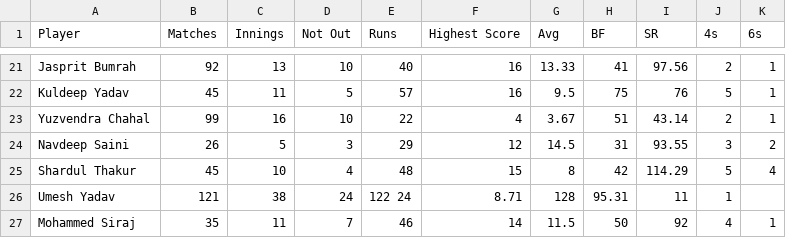
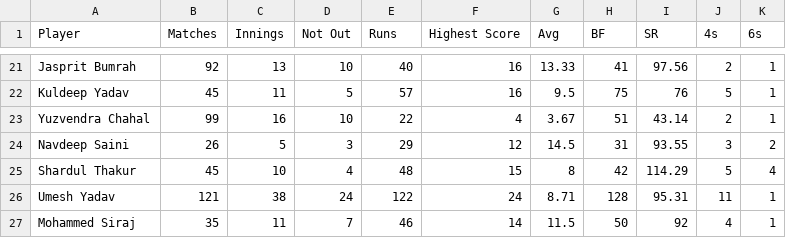
Before and after one commit to BhavyaMammai/Datasets, a CSV file: cricket.csv, drawn as a sheet; only a part is shown, gaps mark what is left out.

Commit message:
Update cricket.csv

```diff
--- a/cricket.csv
+++ b/cricket.csv
@@ -25,3 +25,3 @@ Navdeep Saini,	26,	5,	3,	29,	12,	14.5,	31,	93.55,	3, 2
 Shardul Thakur,	45,	10,	4,	48,	15,	8,	42,	114.29,	5,	4
-Umesh Yadav,	121,	38,	24,	122	24,	8.71,	128,	95.31, 11,	1
+Umesh Yadav,	121,	38,	24,	122,	24,	8.71,	128,	95.31, 11,	1
 Mohammed Siraj,	35,	11,	7,	46,	14,	11.5,	50,	92,	4,	1
```
